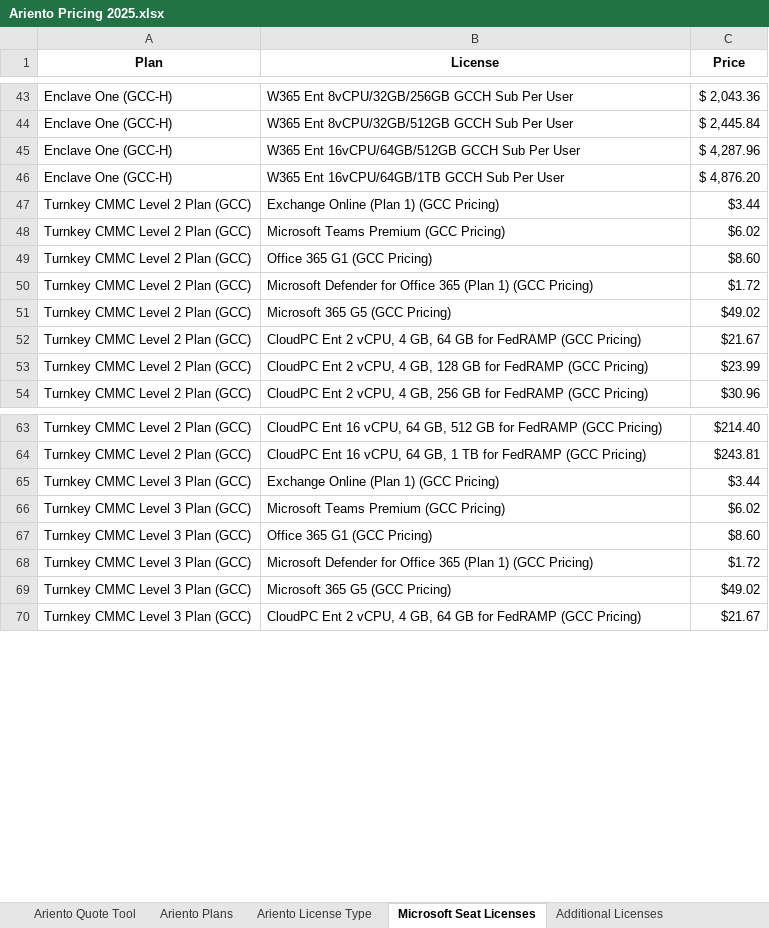
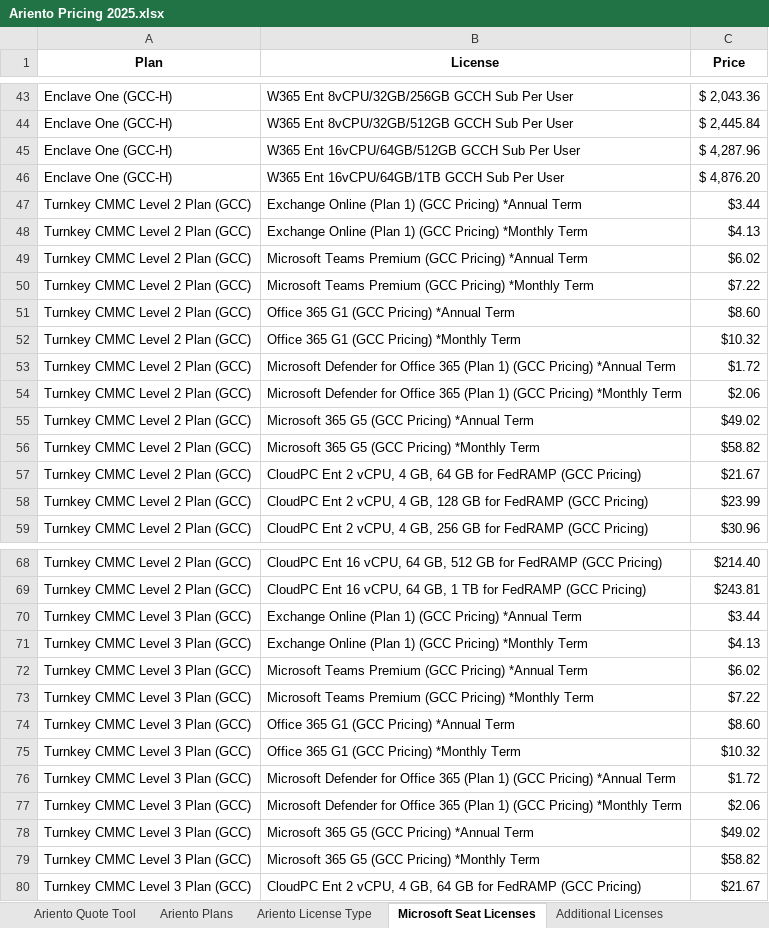
Before and after one commit to Robi-Show/Quote-Tool, an Excel workbook: Ariento Pricing 2025.xlsx, sheet Microsoft Seat Licenses, drawn as a sheet; only a part is shown, gaps mark what is left out; values as stored, in another font and other column widths than the file's, no borders; addresses are those after the commit; the diff names each change by its address in the sheet, - before the commit and + after, or states it on an @@ line.

Commit message:
Add files via upload
Added more Monthly Options in GCC

```diff
--- a/Ariento Pricing 2025.xlsx (sheet Microsoft Seat Licenses)
+++ b/Ariento Pricing 2025.xlsx (sheet Microsoft Seat Licenses)
-B47 (License): Exchange Online (Plan 1) (GCC Pricing)
+B47 (License): Exchange Online (Plan 1) (GCC Pricing) *Annual Term
+row 48: Turnkey CMMC Level 2 Plan (GCC) | Exchange Online (Plan 1) (GCC Pricing) *Monthly Term | $4.13
-B49 (License): Microsoft Teams Premium (GCC Pricing)
+B49 (License): Microsoft Teams Premium (GCC Pricing) *Annual Term
+row 50: Turnkey CMMC Level 2 Plan (GCC) | Microsoft Teams Premium (GCC Pricing) *Monthly Term | $7.22
-B51 (License): Office 365 G1 (GCC Pricing)
+B51 (License): Office 365 G1 (GCC Pricing) *Annual Term
+row 52: Turnkey CMMC Level 2 Plan (GCC) | Office 365 G1 (GCC Pricing) *Monthly Term | $10.32
-B53 (License): …(GCC Pricing)
+B53 (License): …(GCC Pricing) *Annual Term
+row 54: Turnkey CMMC Level 2 Plan (GCC) | Microsoft Defender for Office 365 (Plan 1) (GCC Pricing) *Monthly Term | $2.06
-B55 (License): Microsoft 365 G5 (GCC Pricing)
+B55 (License): Microsoft 365 G5 (GCC Pricing) *Annual Term
+row 56: Turnkey CMMC Level 2 Plan (GCC) | Microsoft 365 G5 (GCC Pricing) *Monthly Term | $58.82
-B70 (License): Exchange Online (Plan 1) (GCC Pricing)
+B70 (License): Exchange Online (Plan 1) (GCC Pricing) *Annual Term
+row 71: Turnkey CMMC Level 3 Plan (GCC) | Exchange Online (Plan 1) (GCC Pricing) *Monthly Term | $4.13
-B72 (License): Microsoft Teams Premium (GCC Pricing)
+B72 (License): Microsoft Teams Premium (GCC Pricing) *Annual Term
+row 73: Turnkey CMMC Level 3 Plan (GCC) | Microsoft Teams Premium (GCC Pricing) *Monthly Term | $7.22
-B74 (License): Office 365 G1 (GCC Pricing)
+B74 (License): Office 365 G1 (GCC Pricing) *Annual Term
+row 75: Turnkey CMMC Level 3 Plan (GCC) | Office 365 G1 (GCC Pricing) *Monthly Term | $10.32
-B76 (License): …(GCC Pricing)
+B76 (License): …(GCC Pricing) *Annual Term
+row 77: Turnkey CMMC Level 3 Plan (GCC) | Microsoft Defender for Office 365 (Plan 1) (GCC Pricing) *Monthly Term | $2.06
-B78 (License): Microsoft 365 G5 (GCC Pricing)
+B78 (License): Microsoft 365 G5 (GCC Pricing) *Annual Term
+row 79: Turnkey CMMC Level 3 Plan (GCC) | Microsoft 365 G5 (GCC Pricing) *Monthly Term | $58.82
```
